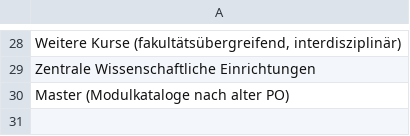
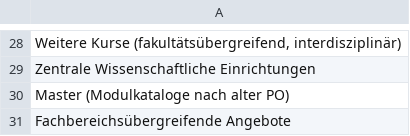
Before and after one commit to slub/lookup-tables, a CSV file: lists/opal_katalogeintraege_smaller_institution_blacklist.csv, drawn as a sheet; only a part is shown, gaps mark what is left out; the diff names each change by its address in the sheet, - before the commit and + after, or states it on an @@ line.

Commit message:
extended blacklist for OPAL 'katalogeintrage' smaller institutions part #3

```diff
--- a/lists/opal_katalogeintraege_smaller_institution_blacklist.csv
+++ b/lists/opal_katalogeintraege_smaller_institution_blacklist.csv
+row 31: Fachbereichsübergreifende Angebote
```
